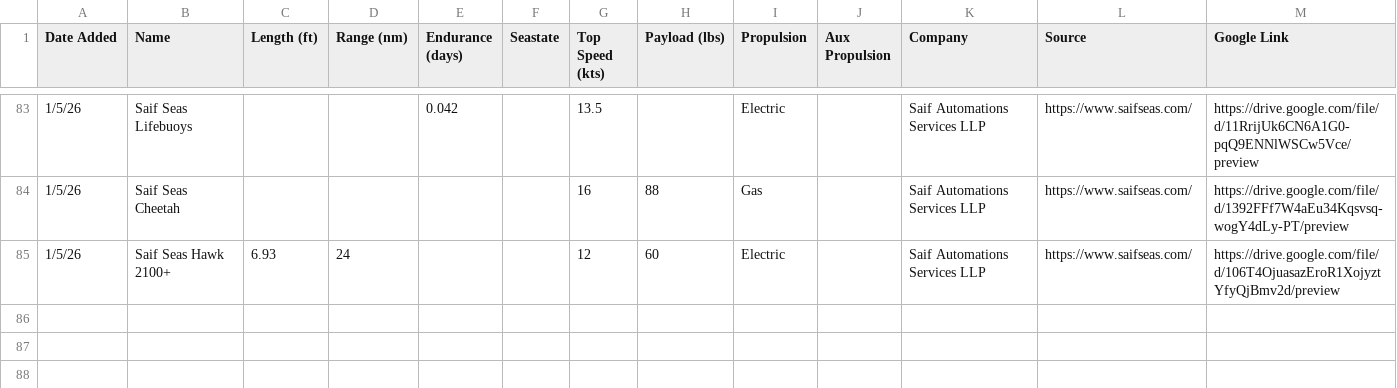
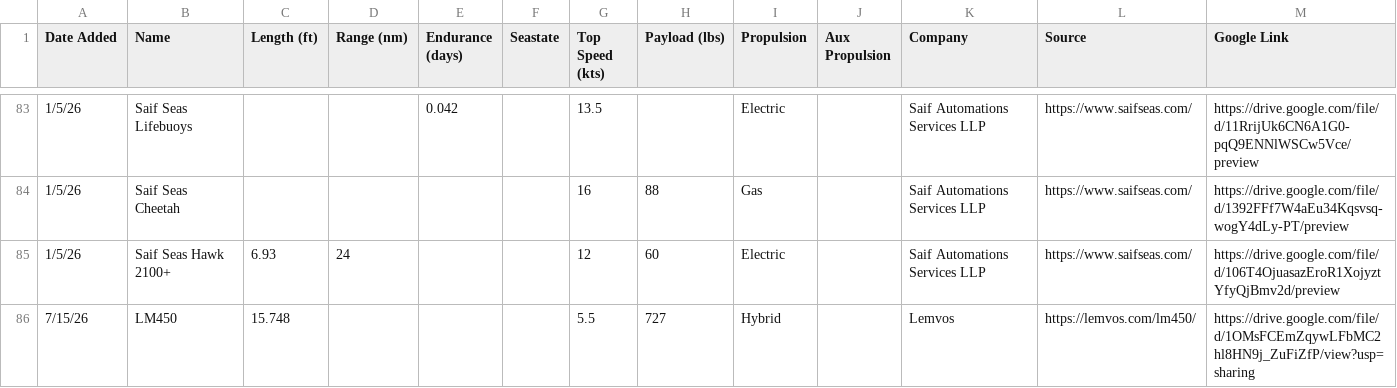
Before and after one commit to marketmon/drone-search, a CSV file: public/usv_vehicles_matched_to_company.csv, drawn as a sheet; only a part is shown, gaps mark what is left out.

Commit message:
lemvos vehicle add

```diff
--- a/public/usv_vehicles_matched_to_company.csv
+++ b/public/usv_vehicles_matched_to_company.csv
@@ -86 +86,2 @@ Date Added,Name,Length (ft),Range (nm),Endurance (days),Seastate,Top Speed (kts)
 1/5/26,Saif Seas Hawk 2100+,6.93,24,,,12,60,Electric,,Saif Automations Services LLP,https://www.saifseas.com/,https://drive.google.com/file/d/106T4OjuasazEroR1XojyztYfyQjBmv2d/preview
+7/15/26,LM450,15.748,,,,5.5,727,Hybrid,,Lemvos,https://lemvos.com/lm450/,https://drive.google.com/file/d/1OMsFCEmZqywLFbMC2hl8HN9j_ZuFiZfP/view?usp=sharing
```
